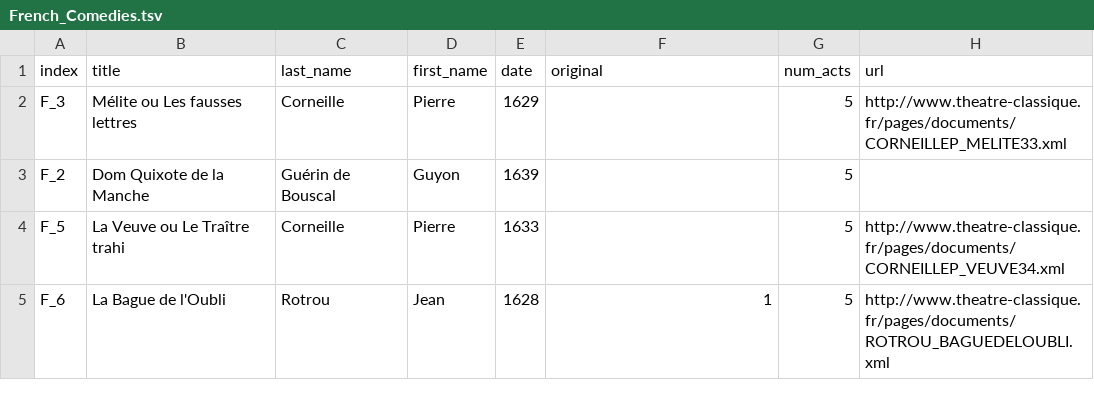
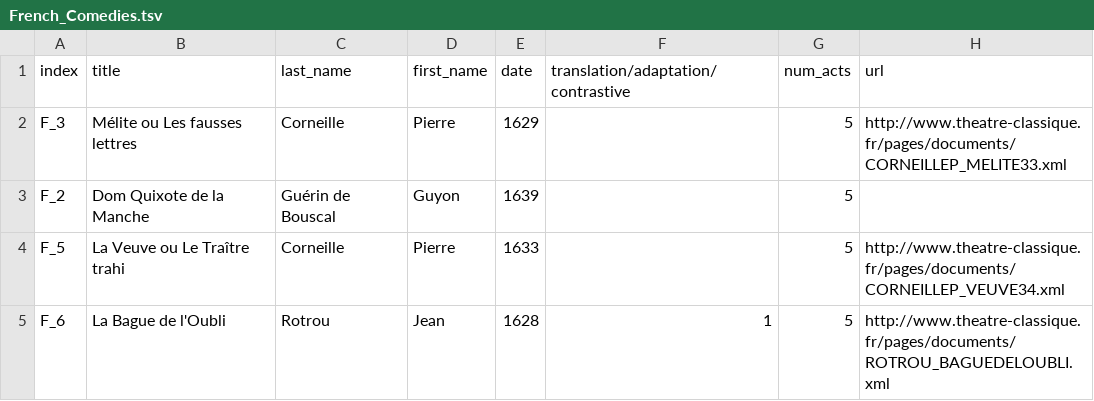
Before and after one commit to innawendell/European_Comedy, a TSV file: French_Comedies/French_Comedies.tsv, drawn as a sheet; only a part is shown.

Commit message:
fixed the column name

```diff
--- a/French_Comedies/French_Comedies.tsv
+++ b/French_Comedies/French_Comedies.tsv
@@ -1,2 +1,2 @@
-index	title	last_name	first_name	date	original	num_acts	url
+index	title	last_name	first_name	date	translation/adaptation/contrastive	num_acts	url
 F_3	Mélite ou Les fausses lettres	Corneille	Pierre	1629		5	http://www.theatre-classique.fr/pages/documents/CORNEILLEP_MELITE33.xml
```
